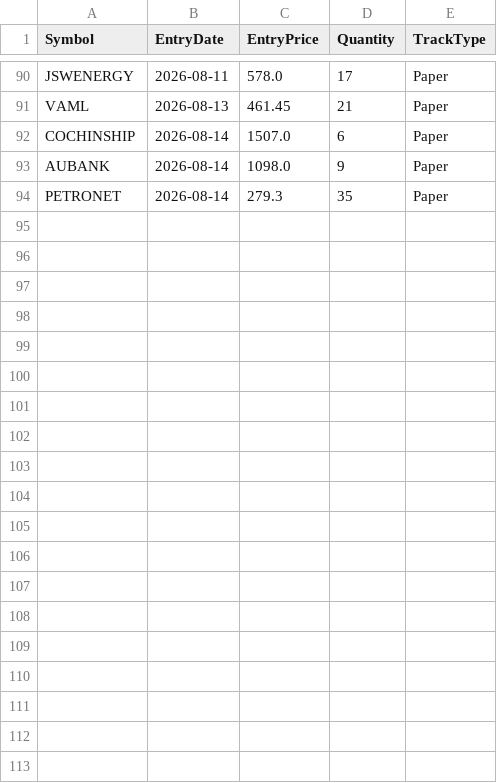
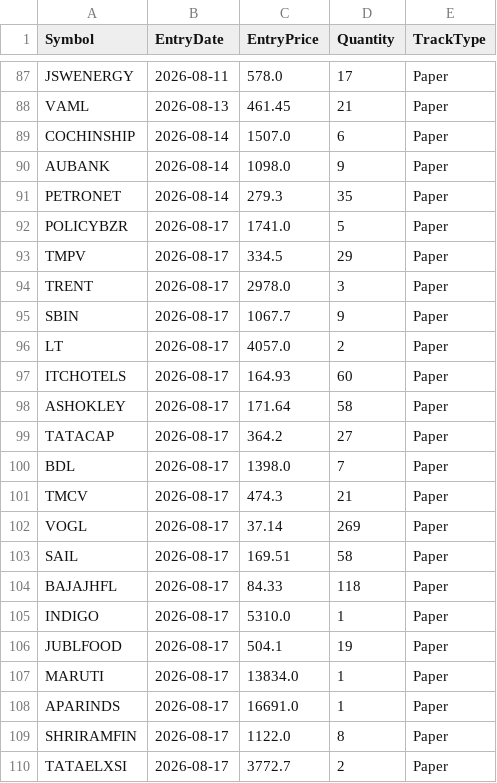
Before and after one commit to finnyrajmann/nse-dual_trend, a CSV file: data/positions_dt.csv, drawn as a sheet; only a part is shown, gaps mark what is left out; the diff covers the shown part only; the diff names each change by its address in the sheet, - before the commit and + after, or states it on an @@ line.

Commit message:
Auto-update — 2026-08-17

```diff
--- a/data/positions_dt.csv
+++ b/data/positions_dt.csv
+row 92: POLICYBZR | 2026-08-17 | 1741.0 | 5 | Paper
+row 93: TMPV | 2026-08-17 | 334.5 | 29 | Paper
+row 94: TRENT | 2026-08-17 | 2978.0 | 3 | Paper
+row 95: SBIN | 2026-08-17 | 1067.7 | 9 | Paper
+row 96: LT | 2026-08-17 | 4057.0 | 2 | Paper
+row 97: ITCHOTELS | 2026-08-17 | 164.93 | 60 | Paper
+row 98: ASHOKLEY | 2026-08-17 | 171.64 | 58 | Paper
+row 99: TATACAP | 2026-08-17 | 364.2 | 27 | Paper
+row 100: BDL | 2026-08-17 | 1398.0 | 7 | Paper
+row 101: TMCV | 2026-08-17 | 474.3 | 21 | Paper
+row 102: VOGL | 2026-08-17 | 37.14 | 269 | Paper
+row 103: SAIL | 2026-08-17 | 169.51 | 58 | Paper
+row 104: BAJAJHFL | 2026-08-17 | 84.33 | 118 | Paper
+row 105: INDIGO | 2026-08-17 | 5310.0 | 1 | Paper
+row 106: JUBLFOOD | 2026-08-17 | 504.1 | 19 | Paper
+row 107: MARUTI | 2026-08-17 | 13834.0 | 1 | Paper
+row 108: APARINDS | 2026-08-17 | 16691.0 | 1 | Paper
+row 109: SHRIRAMFIN | 2026-08-17 | 1122.0 | 8 | Paper
+row 110: TATAELXSI | 2026-08-17 | 3772.7 | 2 | Paper
```
Also changed, not shown: 13 added rows and 3 removed rows elsewhere in this file.
